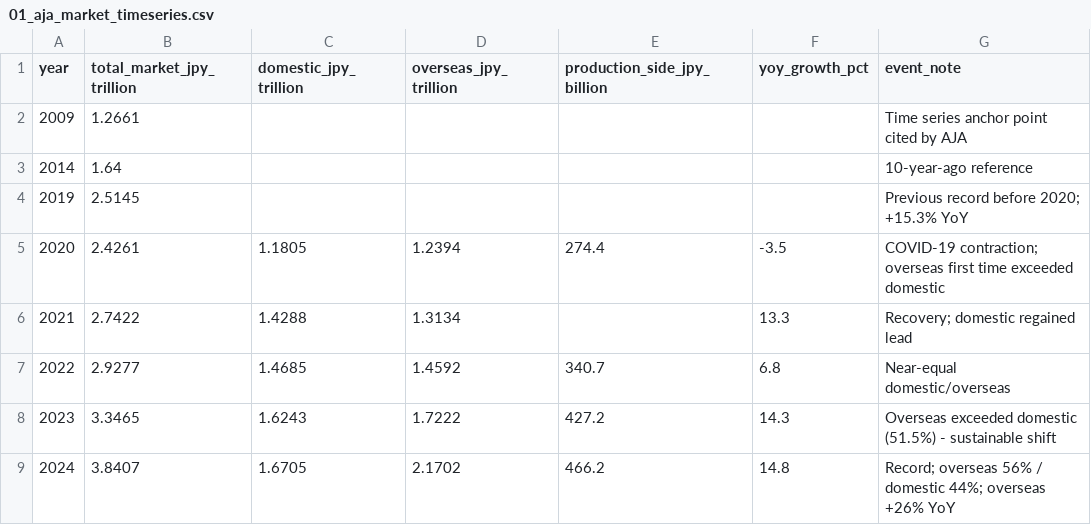
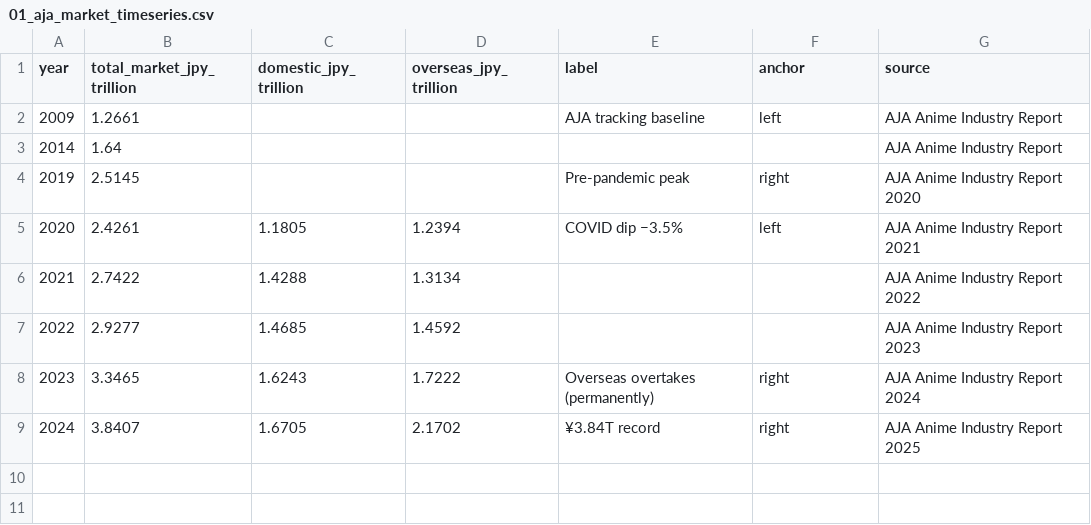
Before and after one commit to Ricky-KIKI/FIT2179-DV2, a CSV file: data/01_aja_market_timeseries.csv, drawn as a sheet.

```diff
--- a/data/01_aja_market_timeseries.csv
+++ b/data/01_aja_market_timeseries.csv
@@ -1,9 +1,9 @@
-year,total_market_jpy_trillion,domestic_jpy_trillion,overseas_jpy_trillion,production_side_jpy_billion,yoy_growth_pct,event_note
-2009,1.2661,,,,,Time series anchor point cited by AJA
-2014,1.64,,,,,10-year-ago reference
-2019,2.5145,,,,,Previous record before 2020; +15.3% YoY
-2020,2.4261,1.1805,1.2394,274.4,-3.5,COVID-19 contraction; overseas first time exceeded domestic
-2021,2.7422,1.4288,1.3134,,13.3,Recovery; domestic regained lead
-2022,2.9277,1.4685,1.4592,340.7,6.8,Near-equal domestic/overseas
-2023,3.3465,1.6243,1.7222,427.2,14.3,Overseas exceeded domestic (51.5%) - sustainable shift
-2024,3.8407,1.6705,2.1702,466.2,14.8,Record; overseas 56% / domestic 44%; overseas +26% YoY
+year,total_market_jpy_trillion,domestic_jpy_trillion,overseas_jpy_trillion,label,anchor,source
+2009,1.2661,,,AJA tracking baseline,left,AJA Anime Industry Report
+2014,1.64,,,,,AJA Anime Industry Report
+2019,2.5145,,,Pre-pandemic peak,right,AJA Anime Industry Report 2020
+2020,2.4261,1.1805,1.2394,COVID dip −3.5%,left,AJA Anime Industry Report 2021
+2021,2.7422,1.4288,1.3134,,,AJA Anime Industry Report 2022
+2022,2.9277,1.4685,1.4592,,,AJA Anime Industry Report 2023
+2023,3.3465,1.6243,1.7222,Overseas overtakes (permanently),right,AJA Anime Industry Report 2024
+2024,3.8407,1.6705,2.1702,¥3.84T record,right,AJA Anime Industry Report 2025
```
Also changed, not shown: data/05_studio_closures_timeline.csv, data/06_anchor_studios.csv, 21 other files.
